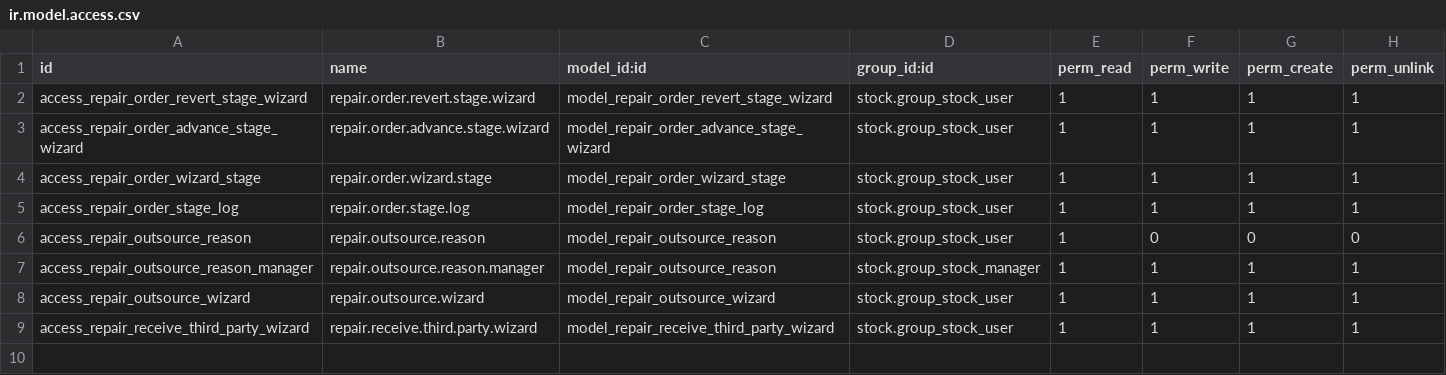
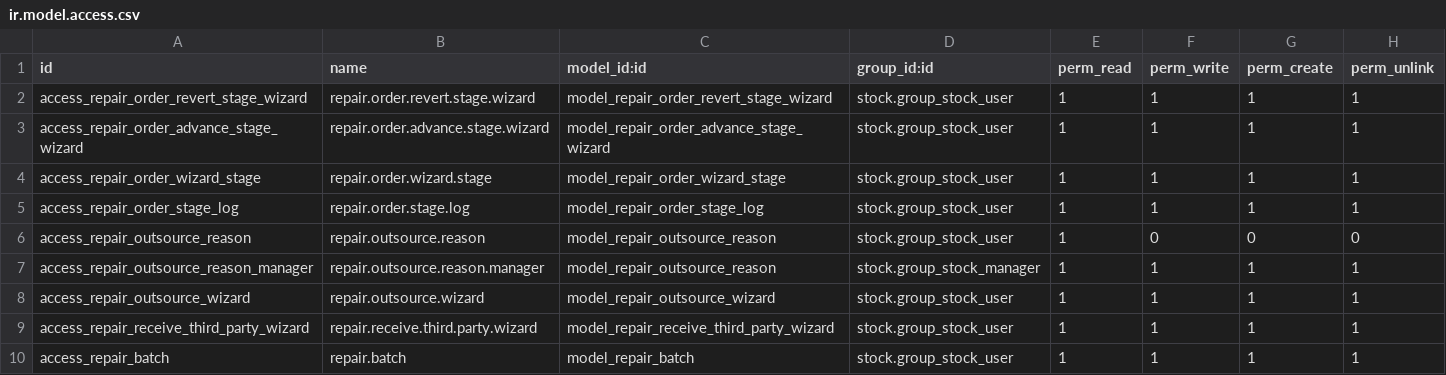
Before and after one commit to eynes/ivess, a CSV file: quality_control_custom/security/ir.model.access.csv, drawn as a sheet; the diff names each change by its address in the sheet, - before the commit and + after, or states it on an @@ line.

Commit message:
T15276 05:00 Fc batch model.

```diff
--- a/quality_control_custom/security/ir.model.access.csv
+++ b/quality_control_custom/security/ir.model.access.csv
+row 10: access_repair_batch | repair.batch | model_repair_batch | stock.group_stock_user | 1 | 1 | 1 | 1
```
Also changed, not shown: 9 other files.
